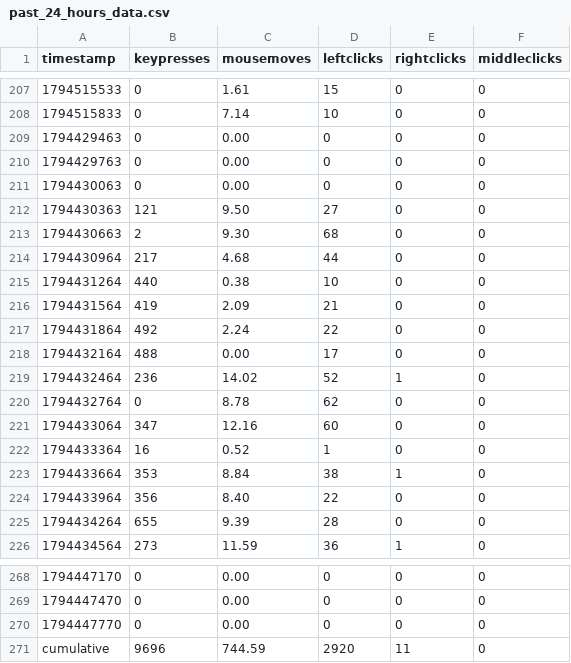
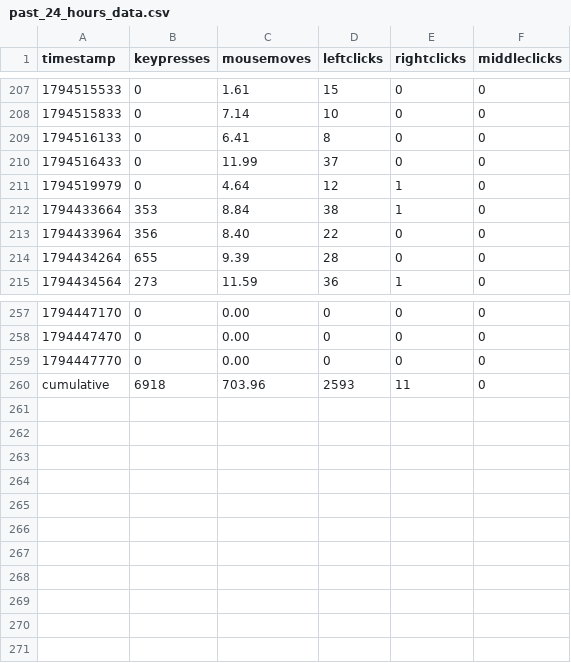
Before and after one commit to bilals12/see, a CSV file: past_24_hours_data.csv, drawn as a sheet; only a part is shown, gaps mark what is left out.

```diff
--- a/past_24_hours_data.csv
+++ b/past_24_hours_data.csv
@@ -208,16 +208,5 @@ timestamp,keypresses,mousemoves,leftclicks,rightclicks,middleclicks
 1794515833,0,7.14,10,0,0
-1794429463,0,0.00,0,0,0
-1794429763,0,0.00,0,0,0
-1794430063,0,0.00,0,0,0
-1794430363,121,9.50,27,0,0
-1794430663,2,9.30,68,0,0
-1794430964,217,4.68,44,0,0
-1794431264,440,0.38,10,0,0
-1794431564,419,2.09,21,0,0
-1794431864,492,2.24,22,0,0
-1794432164,488,0.00,17,0,0
-1794432464,236,14.02,52,1,0
-1794432764,0,8.78,62,0,0
-1794433064,347,12.16,60,0,0
-1794433364,16,0.52,1,0,0
+1794516133,0,6.41,8,0,0
+1794516433,0,11.99,37,0,0
+1794519979,0,4.64,12,1,0
 1794433664,353,8.84,38,1,0
@@ -270,2 +259,2 @@ timestamp,keypresses,mousemoves,leftclicks,rightclicks,middleclicks
 1794447770,0,0.00,0,0,0
-cumulative,9696,744.59,2920,11,0
+cumulative,6918,703.96,2593,11,0
```
Also changed, not shown: 1 other file.
